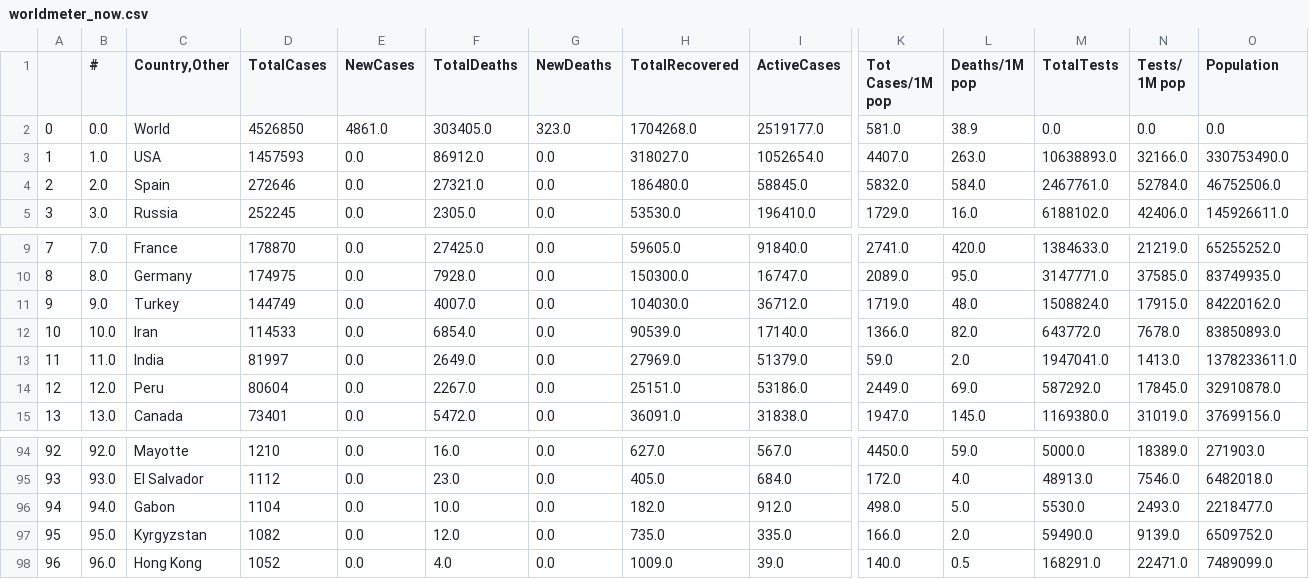
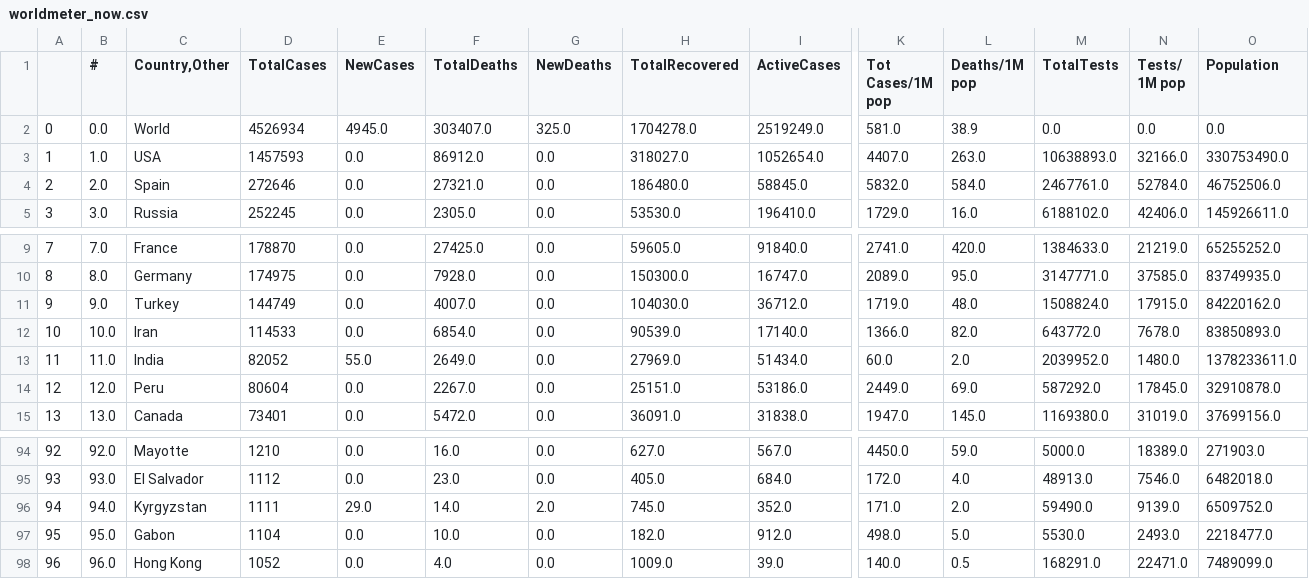
Before and after one commit to kevorkkeheian/DataScience, a CSV file: datasets/worldmeter_now.csv, drawn as a sheet; only a part is shown, gaps mark what is left out; the diff covers the shown part only; the diff names each change by its address in the sheet, - before the commit and + after, or states it on an @@ line.

```diff
--- a/datasets/worldmeter_now.csv
+++ b/datasets/worldmeter_now.csv
-D2 (TotalCases): 4526850
+D2 (TotalCases): 4526934
-E2 (NewCases): 4861.0
+E2 (NewCases): 4945.0
-F2 (TotalDeaths): 303405.0
+F2 (TotalDeaths): 303407.0
-G2 (NewDeaths): 323.0
+G2 (NewDeaths): 325.0
-H2 (TotalRecovered): 1704268.0
+H2 (TotalRecovered): 1704278.0
-I2 (ActiveCases): 2519177.0
+I2 (ActiveCases): 2519249.0
-D13 (TotalCases): 81997
+D13 (TotalCases): 82052
-E13 (NewCases): 0.0
+E13 (NewCases): 55.0
-I13 (ActiveCases): 51379.0
+I13 (ActiveCases): 51434.0
-K13 (Tot Cases/1M pop): 59.0
+K13 (Tot Cases/1M pop): 60.0
-M13 (TotalTests): 1947041.0
+M13 (TotalTests): 2039952.0
-N13 (Tests/ 1M pop): 1413.0
+N13 (Tests/ 1M pop): 1480.0
-C96 (Country,Other): Gabon
+C96 (Country,Other): Kyrgyzstan
-D96 (TotalCases): 1104
+D96 (TotalCases): 1111
-E96 (NewCases): 0.0
+E96 (NewCases): 29.0
-F96 (TotalDeaths): 10.0
+F96 (TotalDeaths): 14.0
-G96 (NewDeaths): 0.0
+G96 (NewDeaths): 2.0
-H96 (TotalRecovered): 182.0
+H96 (TotalRecovered): 745.0
-I96 (ActiveCases): 912.0
+I96 (ActiveCases): 352.0
-K96 (Tot Cases/1M pop): 498.0
+K96 (Tot Cases/1M pop): 171.0
-L96 (Deaths/1M pop): 5.0
+L96 (Deaths/1M pop): 2.0
-M96 (TotalTests): 5530.0
+M96 (TotalTests): 59490.0
-N96 (Tests/ 1M pop): 2493.0
+N96 (Tests/ 1M pop): 9139.0
-O96 (Population): 2218477.0
+O96 (Population): 6509752.0
-C97 (Country,Other): Kyrgyzstan
+C97 (Country,Other): Gabon
-D97 (TotalCases): 1082
+D97 (TotalCases): 1104
-F97 (TotalDeaths): 12.0
+F97 (TotalDeaths): 10.0
-H97 (TotalRecovered): 735.0
+H97 (TotalRecovered): 182.0
-I97 (ActiveCases): 335.0
+I97 (ActiveCases): 912.0
-K97 (Tot Cases/1M pop): 166.0
+K97 (Tot Cases/1M pop): 498.0
-L97 (Deaths/1M pop): 2.0
+L97 (Deaths/1M pop): 5.0
-M97 (TotalTests): 59490.0
+M97 (TotalTests): 5530.0
-N97 (Tests/ 1M pop): 9139.0
+N97 (Tests/ 1M pop): 2493.0
-O97 (Population): 6509752.0
+O97 (Population): 2218477.0
```
Also changed, not shown: 8 edited cells elsewhere in this file.
